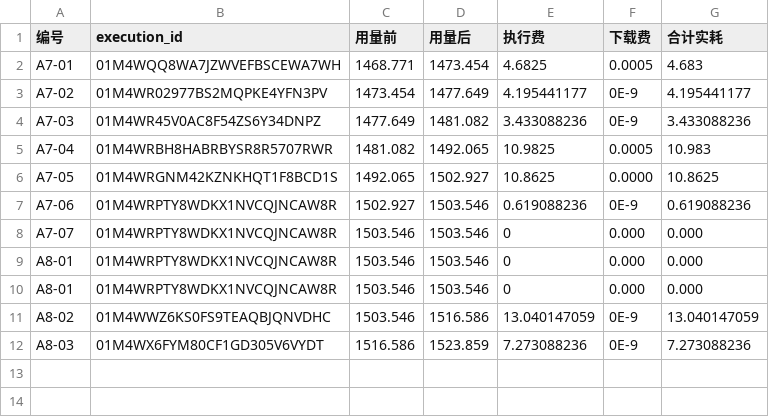
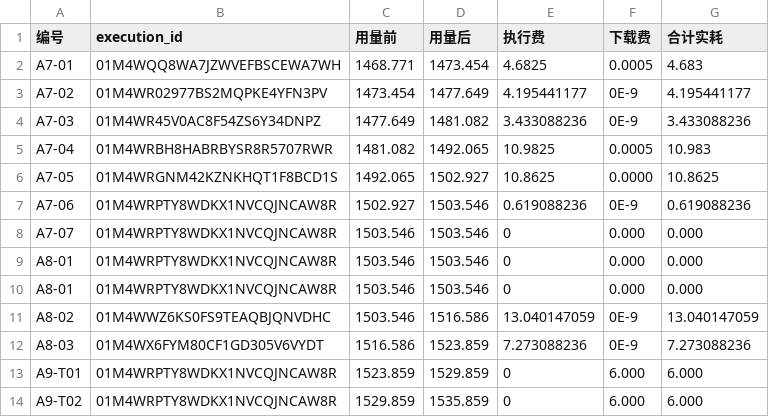
Before and after one commit to wypppp/crypto, a CSV file: RT/1_实验/pump全程_钱流向谁完整账_DQ-43/runs/付费实耗.csv, drawn as a sheet.

```diff
--- a/RT/1_实验/pump全程_钱流向谁完整账_DQ-43/runs/付费实耗.csv
+++ b/RT/1_实验/pump全程_钱流向谁完整账_DQ-43/runs/付费实耗.csv
@@ -12 +12,3 @@ A8-02,01M4WWZ6KS0FS9TEAQBJQNVDHC,1503.546,1516.586,13.040147059,0E-9,13.04014705
 A8-03,01M4WX6FYM80CF1GD305V6VYDT,1516.586,1523.859,7.273088236,0E-9,7.273088236
+A9-T01,01M4WRPTY8WDKX1NVCQJNCAW8R,1523.859,1529.859,0,6.000,6.000
+A9-T02,01M4WRPTY8WDKX1NVCQJNCAW8R,1529.859,1535.859,0,6.000,6.000
```
Also changed, not shown: RT/1_实验/pump全程_钱流向谁完整账_DQ-43/runs/付费批准_已用.csv, 34 other files.
